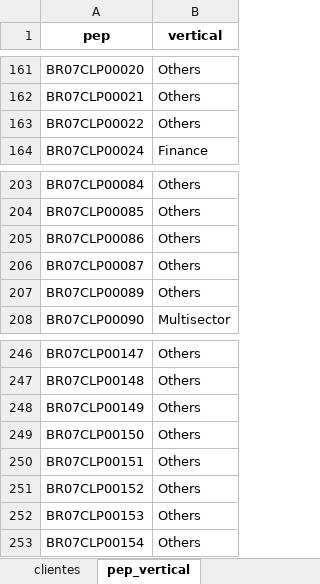
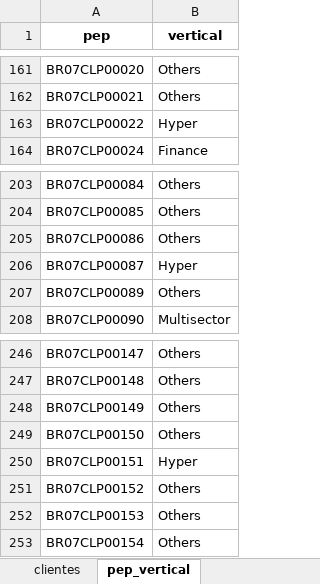
Before and after one commit to amandapaula-oss/worker-dashboard, an Excel workbook: backend/parametros.xlsx, sheet pep_vertical, drawn as a sheet; only a part is shown, gaps mark what is left out; values as stored, in another font and other column widths than the file's, no borders; the diff names each change by its address in the sheet, - before the commit and + after, or states it on an @@ line.

```diff
--- a/backend/parametros.xlsx (sheet pep_vertical)
+++ b/backend/parametros.xlsx (sheet pep_vertical)
-B163 (vertical): Others
+B163 (vertical): Hyper
-B206 (vertical): Others
+B206 (vertical): Hyper
-B250 (vertical): Others
+B250 (vertical): Hyper
```
Also changed, not shown: 3 other files.
